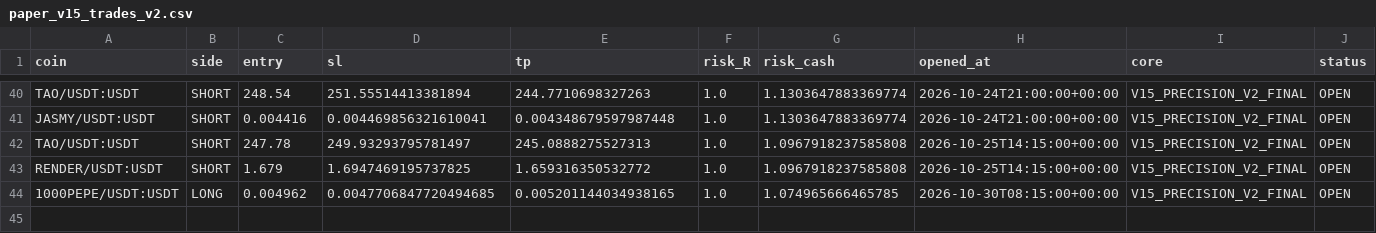
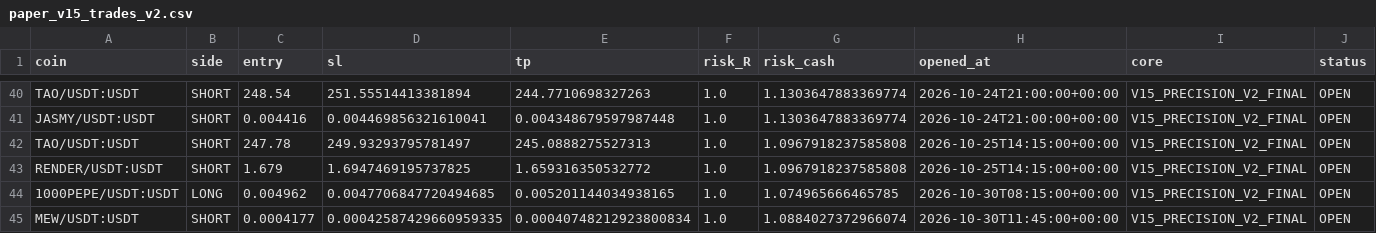
Before and after one commit to samesameagro-droid/sam-edge-v15-v8i, a CSV file: paper_v15_trades_v2.csv, drawn as a sheet; only a part is shown, gaps mark what is left out; rows hold the shown columns only; the diff names each change by its address in the sheet, - before the commit and + after, or states it on an @@ line.

Commit message:
paper: V15 professional forward state

```diff
--- a/paper_v15_trades_v2.csv
+++ b/paper_v15_trades_v2.csv
+row 45: MEW/USDT:USDT | SHORT | 0.0004177 | 0.00042587429660959335 | 0.00040748212923800834 | 1.0 | 1.0884027372966074 | 2026-10-30T11:45:00+00:00 | V15_PRECISION_V2_FINAL | OPEN
```
Also changed, not shown: v15_1_shadow_e_signals.csv, 9 other files.
